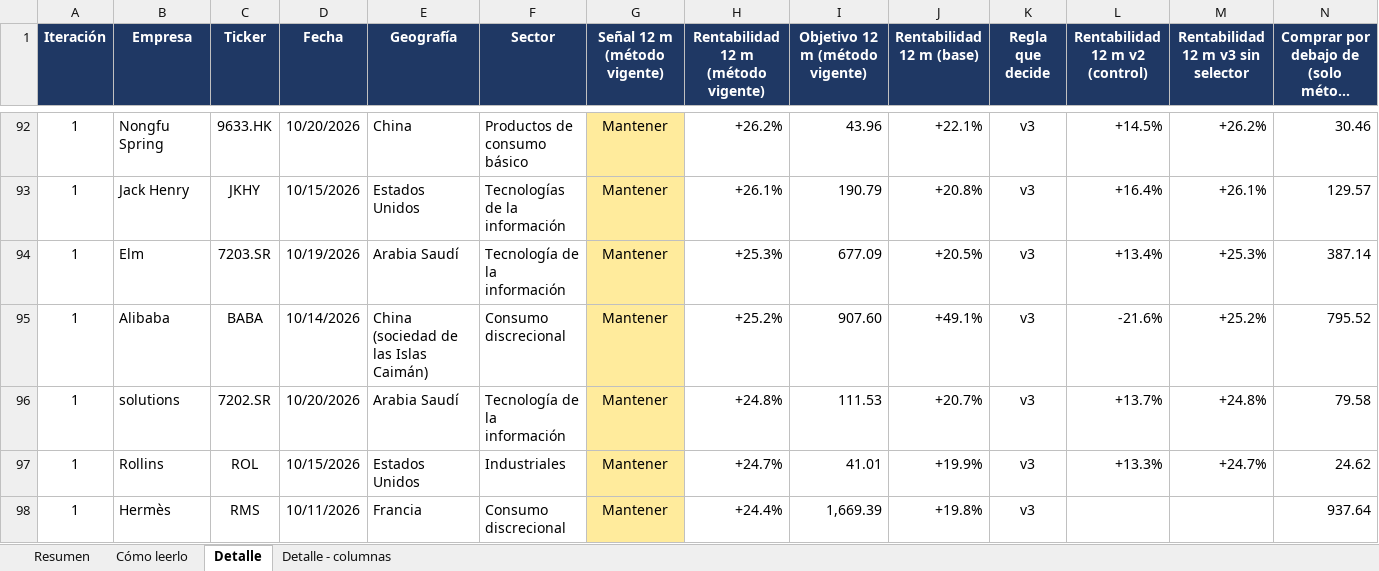
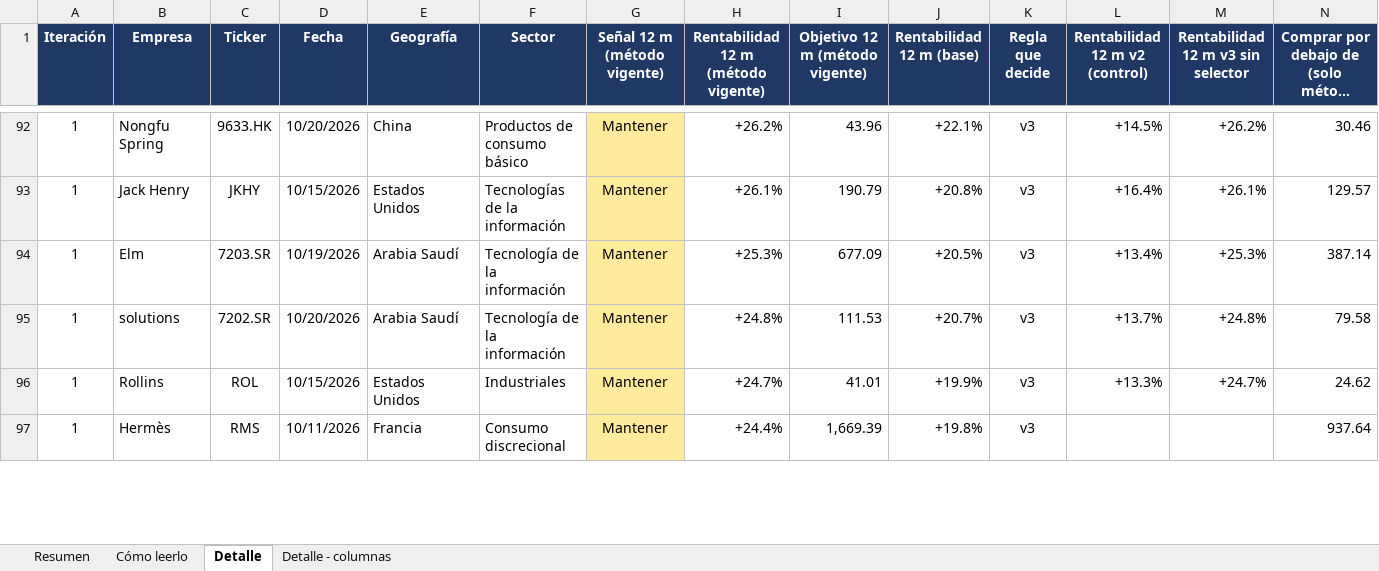
Before and after one commit to HotisS/analisis-inversion, an Excel workbook: seguimiento.xlsx, sheet Detalle, drawn as a sheet; only a part is shown, gaps mark what is left out; long unchanged cells end in …; values as stored, in another font and other column widths than the file's, no borders; removed rows and columns are numbered as before the commit, all else as after; rows hold the shown columns only; the diff covers the shown part only; the diff names each change by its address in the sheet, - before the commit and + after, or states it on an @@ line.

```diff
--- a/seguimiento.xlsx (sheet Detalle)
+++ b/seguimiento.xlsx (sheet Detalle)
-row 95: 1 | Alibaba | BABA | 10/14/2026 | China (sociedad de las Islas Caimán) | Consumo discrecional | Mantener | +25.2% | 907.60 | +49.1% | v3 | -21.6% | +25.2% | 795.52
```
Also changed, not shown: 2 added rows and 8 edited cells elsewhere in this sheet, sheet Resumen, 24 other files.
